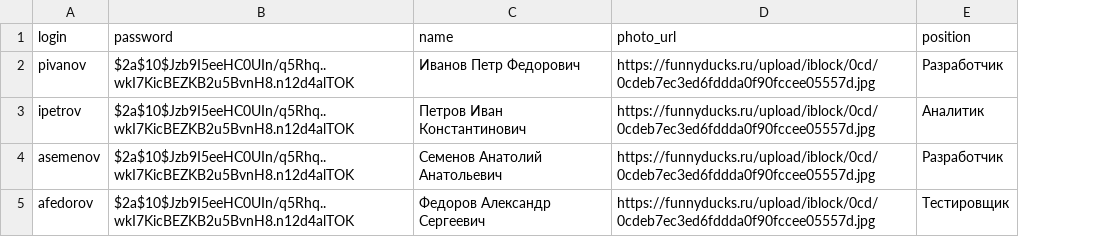
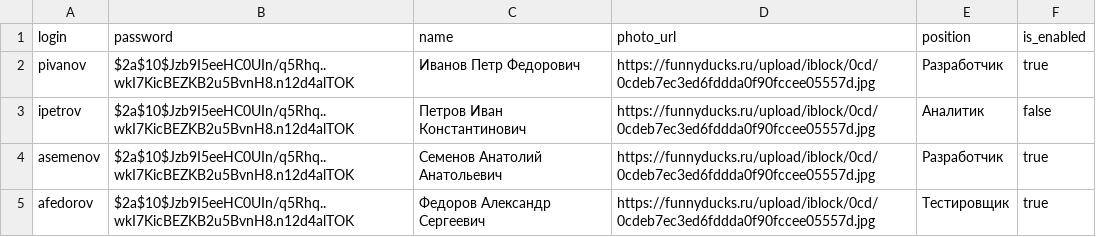
Before and after one commit to indx0/S-Pass-Backend, a CSV file: src/main/resources/db.changelog/data/csv/2024-10-20--0002-employee-data.csv, drawn as a sheet; the diff names each change by its address in the sheet, - before the commit and + after, or states it on an @@ line.

Commit message:
Added all EmployeeController requests, except registration. Fixed Entities and database relations Fixed door opening

```diff
--- a/src/main/resources/db.changelog/data/csv/2024-10-20--0002-employee-data.csv
+++ b/src/main/resources/db.changelog/data/csv/2024-10-20--0002-employee-data.csv
+column F (is_enabled), rows 2-5: true | false | true | true
```
Also changed, not shown: 21 other files.
